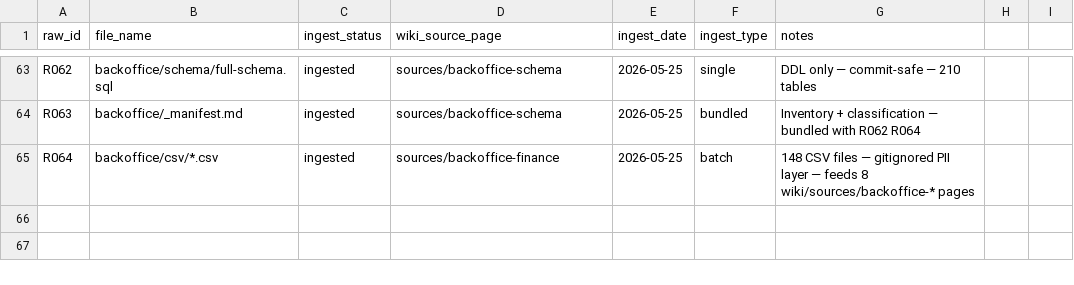
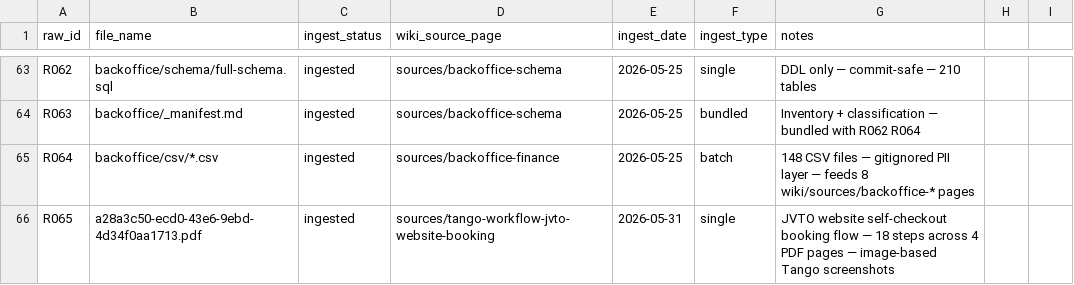
Before and after one commit to sambuko82/llm-wiki, a CSV file: raw/_manifest/ingest-status.csv, drawn as a sheet; only a part is shown, gaps mark what is left out; the diff names each change by its address in the sheet, - before the commit and + after, or states it on an @@ line.

```diff
--- a/raw/_manifest/ingest-status.csv
+++ b/raw/_manifest/ingest-status.csv
+row 66: R065 | a28a3c50-ecd0-43e6-9ebd-4d34f0aa1713.pdf | ingested | sources/tango-workflow-jvto-website-booking | 2026-05-31 | single | JVTO website self-checkout booking flow — 18 steps across 4 PDF pages — image-based Tango screenshots
```
Also changed, not shown: raw/_manifest/raw-files-index.csv, 5 other files.
